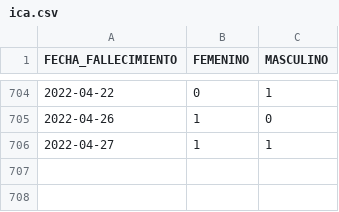
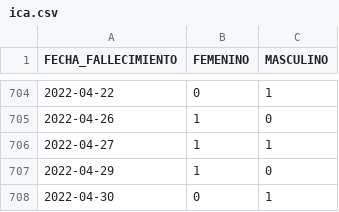
Before and after one commit to annaabsi/git-scraper-covid19, a CSV file: resultados/fallecidos_departamentos/ica.csv, drawn as a sheet; only a part is shown, gaps mark what is left out; the diff names each change by its address in the sheet, - before the commit and + after, or states it on an @@ line.

```diff
--- a/resultados/fallecidos_departamentos/ica.csv
+++ b/resultados/fallecidos_departamentos/ica.csv
+row 707: 2022-04-29 | 1 | 0
+row 708: 2022-04-30 | 0 | 1
```
Also changed, not shown: resultados/fallecidos_acumulados.csv, resultados/fallecidos_departamentos/arequipa.csv, 12 other files.
